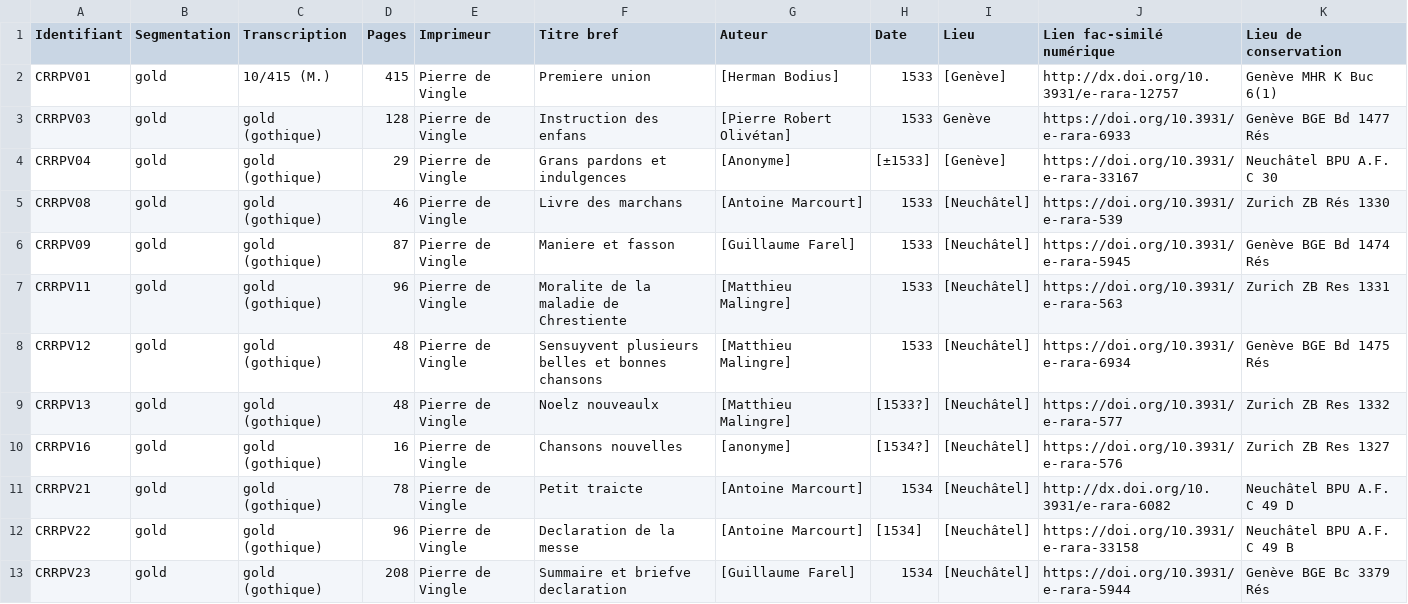
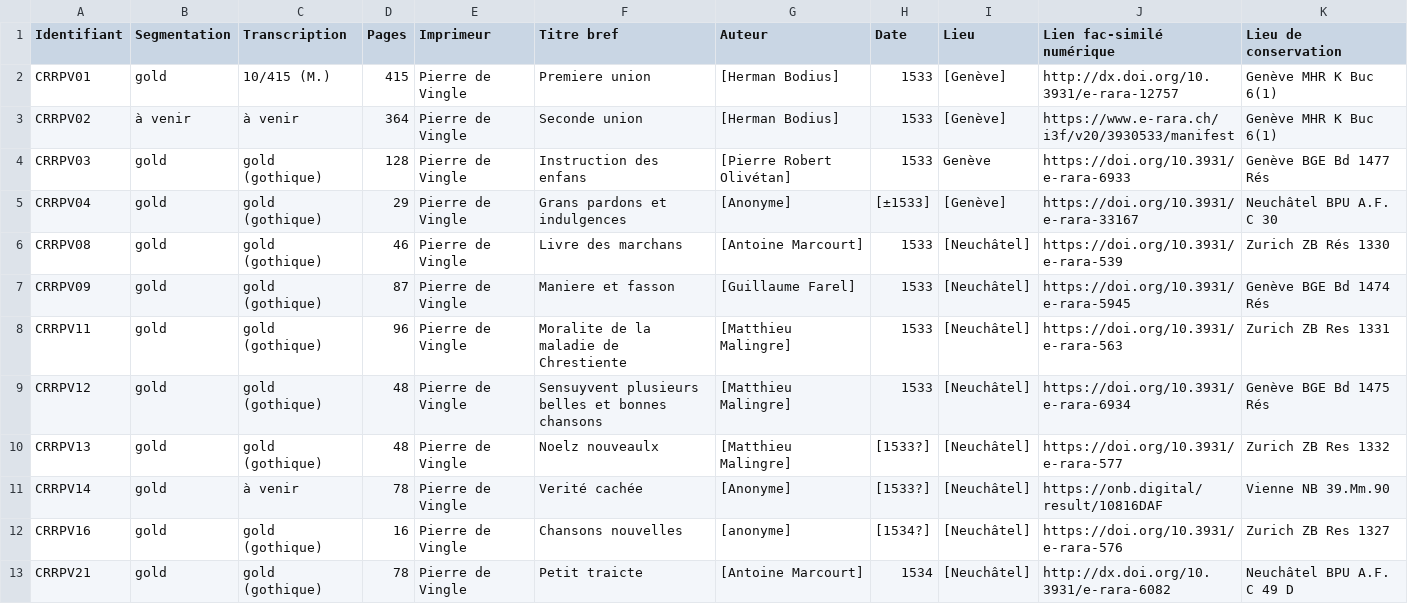
Before and after one commit to SETAFDH/HTR-SETAF-Pierre-de-Vingle, a CSV file: Table_CRRPV.csv, drawn as a sheet; only a part is shown; the shorter side is filled out with more unchanged rows.

Commit message:
Update Table_CRRPV.csv

```diff
--- a/Table_CRRPV.csv
+++ b/Table_CRRPV.csv
@@ -2,2 +2,3 @@ Identifiant,Segmentation,Transcription,Pages,Imprimeur,Titre bref,Auteur,Date,Li
 CRRPV01,gold,10/415 (M.),415,Pierre de Vingle,Premiere union,[Herman Bodius],1533,[Genève],http://dx.doi.org/10.3931/e-rara-12757,Genève MHR K Buc 6(1)
+CRRPV02,à venir,à venir,364,Pierre de Vingle,Seconde union,[Herman Bodius],1533,[Genève],https://www.e-rara.ch/i3f/v20/3930533/manifest,Genève MHR K Buc 6(1)
 CRRPV03,gold,gold (gothique),128,Pierre de Vingle,Instruction des enfans,[Pierre Robert Olivétan],1533,Genève,https://doi.org/10.3931/e-rara-6933,Genève BGE Bd 1477 Rés
@@ -9,2 +10,3 @@ CRRPV12,gold,gold (gothique),48,Pierre de Vingle,Sensuyvent plusieurs belles et
 CRRPV13,gold,gold (gothique),48,Pierre de Vingle,Noelz nouveaulx,[Matthieu Malingre],[1533?],[Neuchâtel],https://doi.org/10.3931/e-rara-577, Zurich ZB Res 1332
+CRRPV14,gold,à venir,78,Pierre de Vingle,Verité cachée,[Anonyme],[1533?],[Neuchâtel],https://onb.digital/result/10816DAF,Vienne NB 39.Mm.90
 CRRPV16,gold,gold (gothique),16,Pierre de Vingle,Chansons nouvelles,[anonyme],[1534?],[Neuchâtel],https://doi.org/10.3931/e-rara-576,Zurich ZB Res 1327
```
